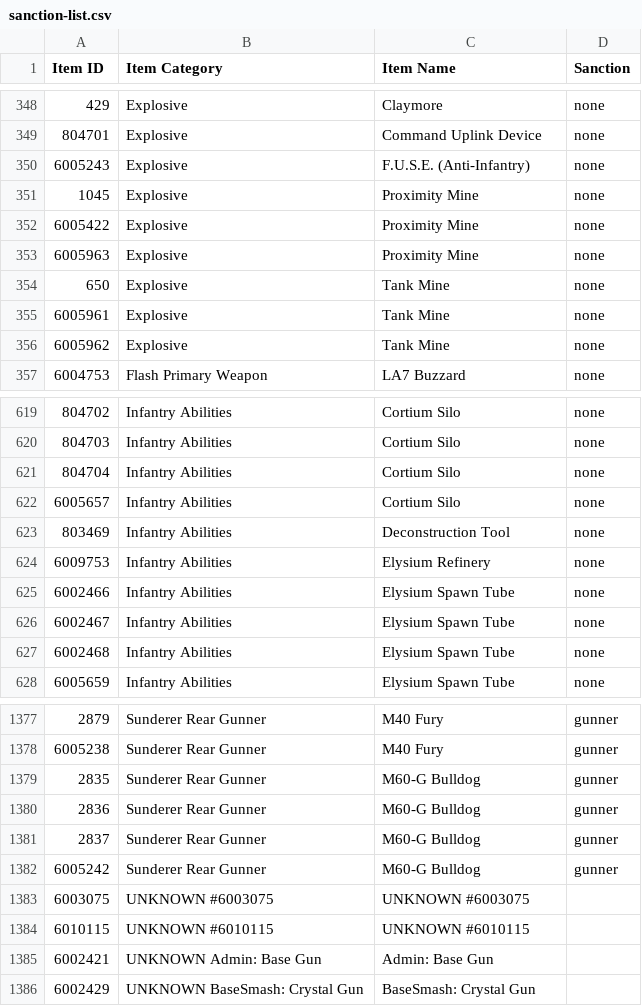
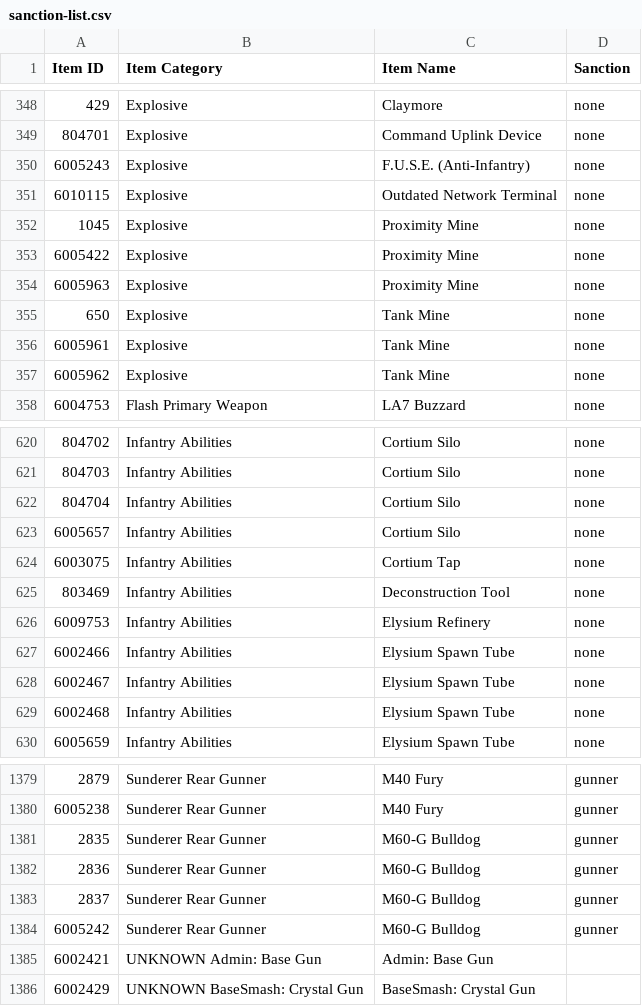
Before and after one commit to cooltrain7/Planetside-2-API-Tracker, a CSV file: Weapons/community-review/sanction-list.csv, drawn as a sheet; only a part is shown, gaps mark what is left out.

```diff
--- a/Weapons/community-review/sanction-list.csv
+++ b/Weapons/community-review/sanction-list.csv
@@ -350,2 +350,3 @@
 6005243,Explosive,F.U.S.E. (Anti-Infantry),none
+6010115,Explosive,Outdated Network Terminal,none
 1045,Explosive,Proximity Mine,none
@@ -622,2 +623,3 @@
 6005657,Infantry Abilities,Cortium Silo,none
+6003075,Infantry Abilities,Cortium Tap,none
 803469,Infantry Abilities,Deconstruction Tool,none
@@ -1382,4 +1384,2 @@
 6005242,Sunderer Rear Gunner,M60-G Bulldog,gunner
-6003075,UNKNOWN #6003075,UNKNOWN #6003075,
-6010115,UNKNOWN #6010115,UNKNOWN #6010115,
 6002421,UNKNOWN Admin: Base Gun,Admin: Base Gun,
```
Also changed, not shown: Weapons/community-review/sanction-list-machine-with-none.csv.
